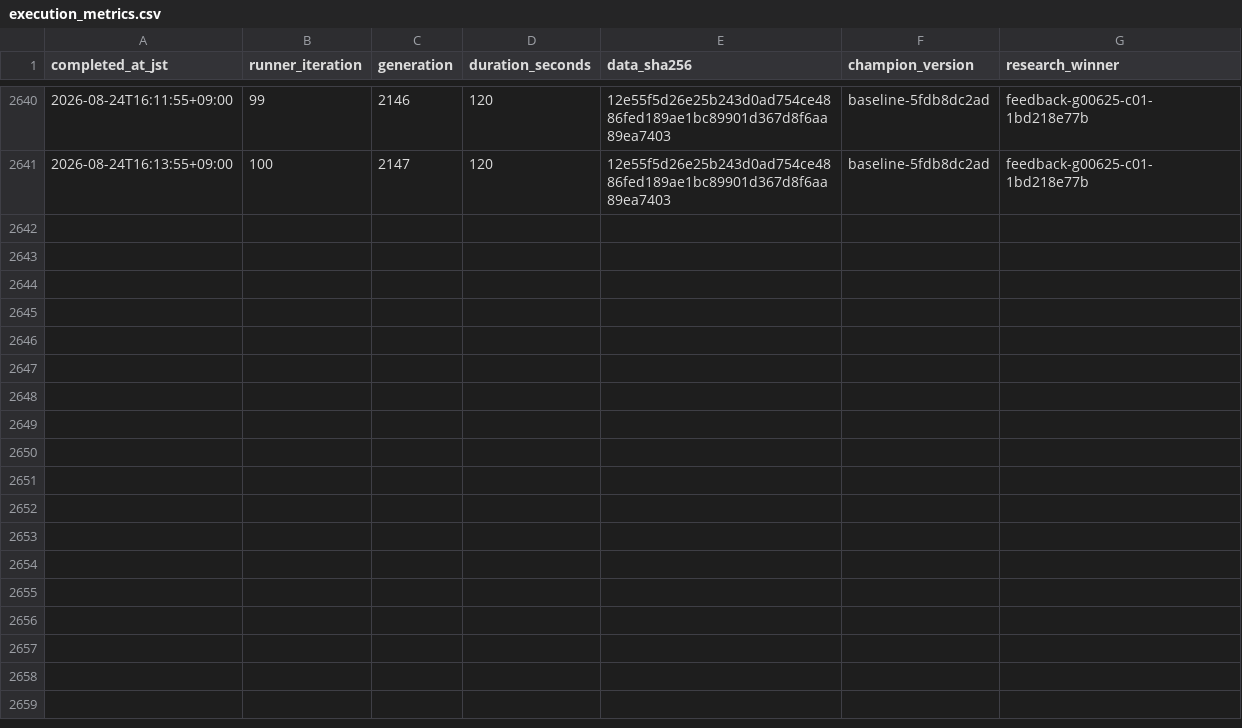
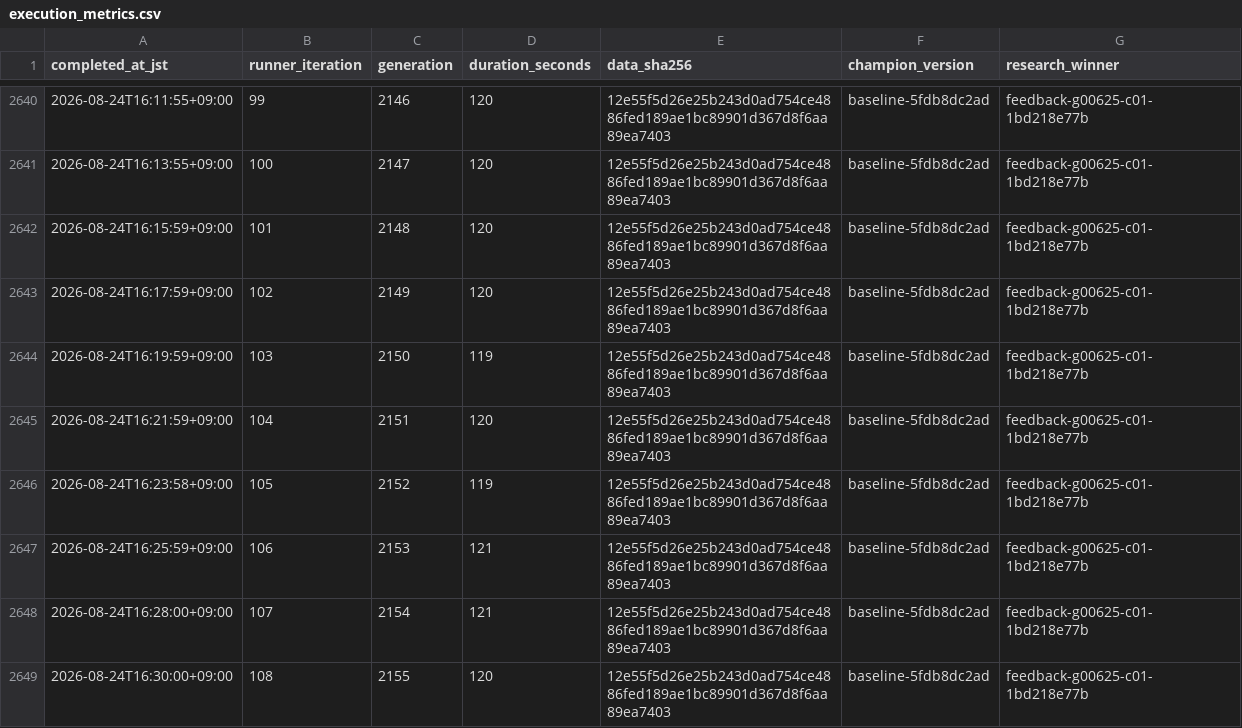
Before and after one commit to Joker7822/LOTO7_AI_AGENT, a CSV file: loto7_agent_output/execution_metrics.csv, drawn as a sheet; only a part is shown, gaps mark what is left out; the diff names each change by its address in the sheet, - before the commit and + after, or states it on an @@ line.

```diff
--- a/loto7_agent_output/execution_metrics.csv
+++ b/loto7_agent_output/execution_metrics.csv
+row 2642: 2026-08-24T16:15:59+09:00 | 101 | 2148 | 120 | 12e55f5d26e25b243d0ad754ce4886fed189ae1bc89901d367d8f6aa89ea7403 | baseline-5fdb8dc2ad | feedback-g00625-c01-1bd218e77b
+row 2643: 2026-08-24T16:17:59+09:00 | 102 | 2149 | 120 | 12e55f5d26e25b243d0ad754ce4886fed189ae1bc89901d367d8f6aa89ea7403 | baseline-5fdb8dc2ad | feedback-g00625-c01-1bd218e77b
+row 2644: 2026-08-24T16:19:59+09:00 | 103 | 2150 | 119 | 12e55f5d26e25b243d0ad754ce4886fed189ae1bc89901d367d8f6aa89ea7403 | baseline-5fdb8dc2ad | feedback-g00625-c01-1bd218e77b
+row 2645: 2026-08-24T16:21:59+09:00 | 104 | 2151 | 120 | 12e55f5d26e25b243d0ad754ce4886fed189ae1bc89901d367d8f6aa89ea7403 | baseline-5fdb8dc2ad | feedback-g00625-c01-1bd218e77b
+row 2646: 2026-08-24T16:23:58+09:00 | 105 | 2152 | 119 | 12e55f5d26e25b243d0ad754ce4886fed189ae1bc89901d367d8f6aa89ea7403 | baseline-5fdb8dc2ad | feedback-g00625-c01-1bd218e77b
+row 2647: 2026-08-24T16:25:59+09:00 | 106 | 2153 | 121 | 12e55f5d26e25b243d0ad754ce4886fed189ae1bc89901d367d8f6aa89ea7403 | baseline-5fdb8dc2ad | feedback-g00625-c01-1bd218e77b
+row 2648: 2026-08-24T16:28:00+09:00 | 107 | 2154 | 121 | 12e55f5d26e25b243d0ad754ce4886fed189ae1bc89901d367d8f6aa89ea7403 | baseline-5fdb8dc2ad | feedback-g00625-c01-1bd218e77b
+row 2649: 2026-08-24T16:30:00+09:00 | 108 | 2155 | 120 | 12e55f5d26e25b243d0ad754ce4886fed189ae1bc89901d367d8f6aa89ea7403 | baseline-5fdb8dc2ad | feedback-g00625-c01-1bd218e77b
```
Also changed, not shown: 14 other files.
